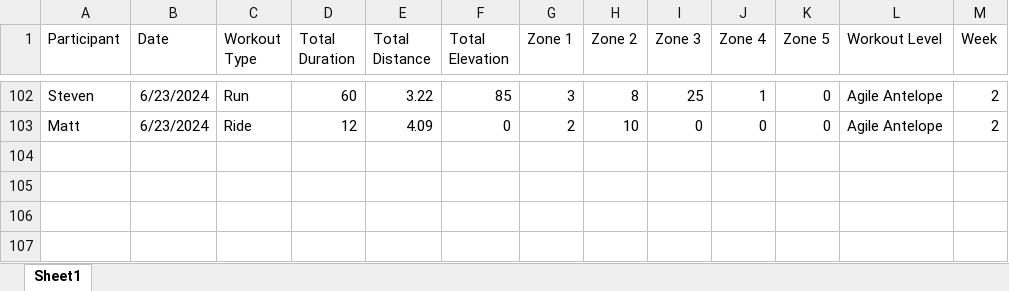
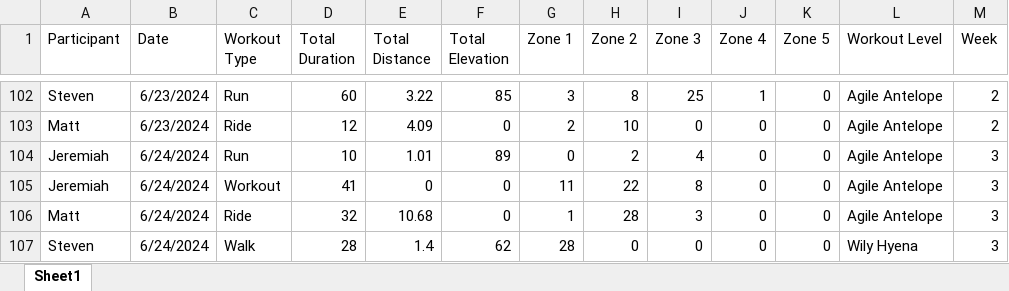
Before and after one commit to Steven-Carter-Data/strava_killimanjaro_tracker, an Excel workbook: Kilimanjaro_Weekly_Scoreboard.xlsx, sheet Sheet1, drawn as a sheet; only a part is shown, gaps mark what is left out; values as stored, in another font and other column widths than the file's, no borders; the diff names each change by its address in the sheet, - before the commit and + after, or states it on an @@ line.

Commit message:
Add files via upload

```diff
--- a/Kilimanjaro_Weekly_Scoreboard.xlsx (sheet Sheet1)
+++ b/Kilimanjaro_Weekly_Scoreboard.xlsx (sheet Sheet1)
+row 104: Jeremiah | 6/24/2024 | Run | 10 | 1.01 | 89 | 0 | 2 | 4 | 0 | 0 | Agile Antelope | 3
+row 105: Jeremiah | 6/24/2024 | Workout | 41 | 0 | 0 | 11 | 22 | 8 | 0 | 0 | Agile Antelope | 3
+row 106: Matt | 6/24/2024 | Ride | 32 | 10.68 | 0 | 1 | 28 | 3 | 0 | 0 | Agile Antelope | 3
+row 107: Steven | 6/24/2024 | Walk | 28 | 1.4 | 62 | 28 | 0 | 0 | 0 | 0 | Wily Hyena | 3
```
